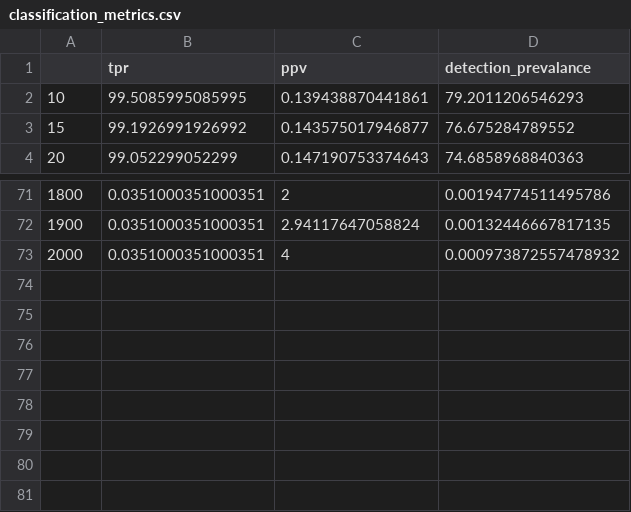
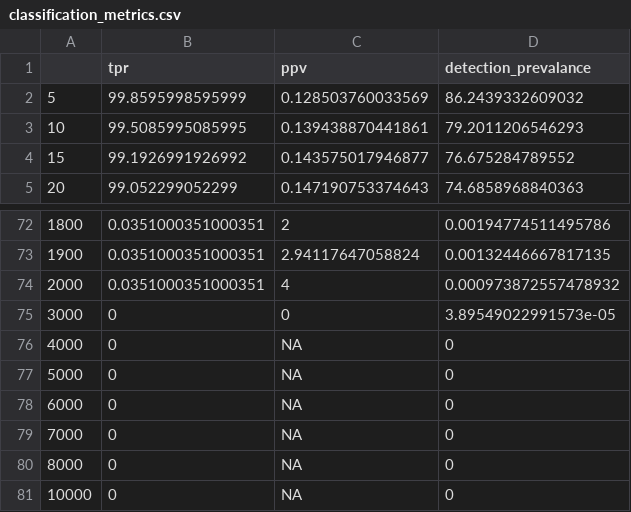
Before and after one commit to Waljee-Zhu-ML-Projects/HOSEA-project, a CSV file: figures/classification_metrics.csv, drawn as a sheet; only a part is shown, gaps mark what is left out; the diff names each change by its address in the sheet, - before the commit and + after, or states it on an @@ line.

```diff
--- a/figures/classification_metrics.csv
+++ b/figures/classification_metrics.csv
+row 2: 5 | 99.8595998595999 | 0.128503760033569 | 86.2439332609032
+row 75: 3000 | 0 | 0 | 3.89549022991573e-05
+row 76: 4000 | 0 | NA | 0
+row 77: 5000 | 0 | NA | 0
+row 78: 6000 | 0 | NA | 0
+row 79: 7000 | 0 | NA | 0
+row 80: 8000 | 0 | NA | 0
+row 81: 10000 | 0 | NA | 0
```
Also changed, not shown: 23 other files.
